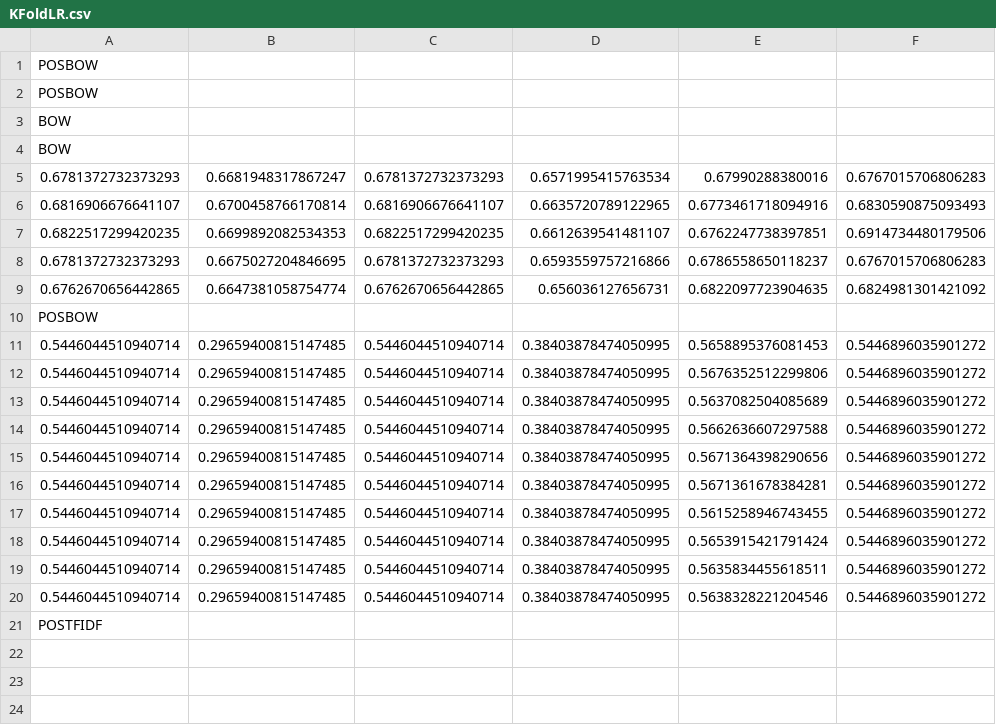
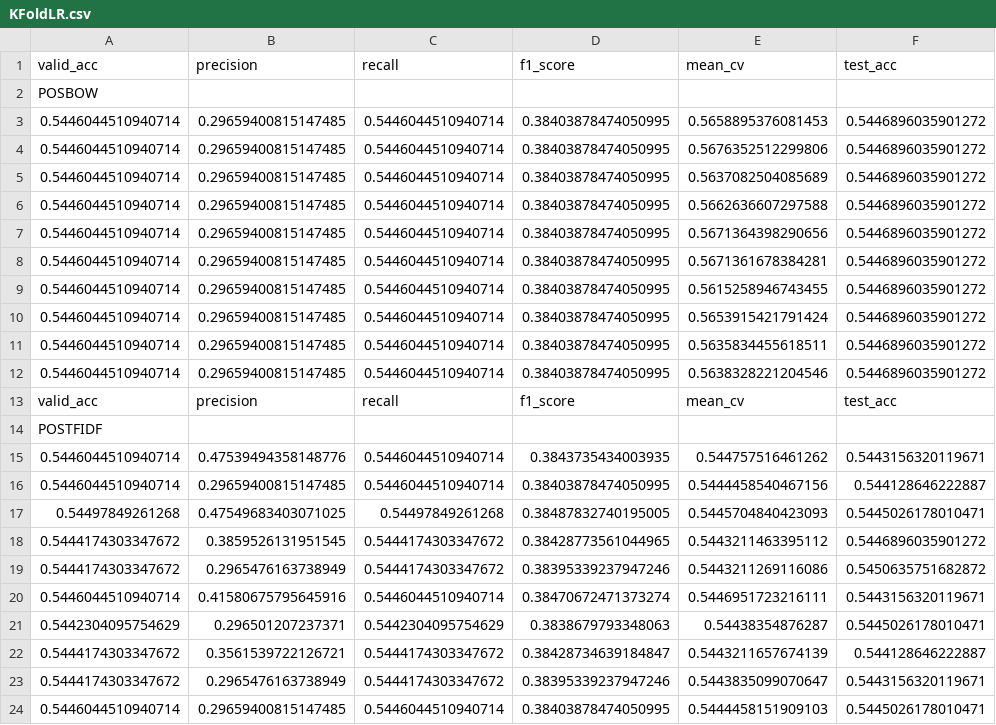
Before and after one commit to preenet/SETAR, a CSV file: output/KFoldLR.csv, drawn as a sheet.

Commit message:
added posbow vs pos-w2v-tfidf results.

```diff
--- a/output/KFoldLR.csv
+++ b/output/KFoldLR.csv
@@ -1,10 +1,2 @@
-POSBOW
-POSBOW
-BOW
-BOW
-0.6781372732373293,0.6681948317867247,0.6781372732373293,0.6571995415763534,0.67990288380016,0.6767015706806283
-0.6816906676641107,0.6700458766170814,0.6816906676641107,0.6635720789122965,0.6773461718094916,0.6830590875093493
-0.6822517299420235,0.6699892082534353,0.6822517299420235,0.6612639541481107,0.6762247738397851,0.6914734480179506
-0.6781372732373293,0.6675027204846695,0.6781372732373293,0.6593559757216866,0.6786558650118237,0.6767015706806283
-0.6762670656442865,0.6647381058754774,0.6762670656442865,0.656036127656731,0.6822097723904635,0.6824981301421092
+valid_acc, precision,recall, f1_score, mean_cv, test_acc
 POSBOW
@@ -20,2 +12,13 @@ POSBOW
 0.5446044510940714,0.29659400815147485,0.5446044510940714,0.38403878474050995,0.5638328221204546,0.5446896035901272
+valid_acc, precision,recall, f1_score, mean_cv, test_acc
 POSTFIDF
+0.5446044510940714,0.47539494358148776,0.5446044510940714,0.3843735434003935,0.544757516461262,0.5443156320119671
+0.5446044510940714,0.29659400815147485,0.5446044510940714,0.38403878474050995,0.5444458540467156,0.544128646222887
+0.54497849261268,0.47549683403071025,0.54497849261268,0.38487832740195005,0.5445704840423093,0.5445026178010471
+0.5444174303347672,0.3859526131951545,0.5444174303347672,0.38428773561044965,0.5443211463395112,0.5446896035901272
+0.5444174303347672,0.2965476163738949,0.5444174303347672,0.38395339237947246,0.5443211269116086,0.5450635751682872
+0.5446044510940714,0.41580675795645916,0.5446044510940714,0.38470672471373274,0.5446951723216111,0.5443156320119671
+0.5442304095754629,0.296501207237371,0.5442304095754629,0.3838679793348063,0.54438354876287,0.5445026178010471
+0.5444174303347672,0.3561539722126721,0.5444174303347672,0.38428734639184847,0.5443211657674139,0.544128646222887
+0.5444174303347672,0.2965476163738949,0.5444174303347672,0.38395339237947246,0.5443835099070647,0.5443156320119671
+0.5446044510940714,0.29659400815147485,0.5446044510940714,0.38403878474050995,0.5444458151909103,0.5445026178010471
```
Also changed, not shown: 3 other files.
